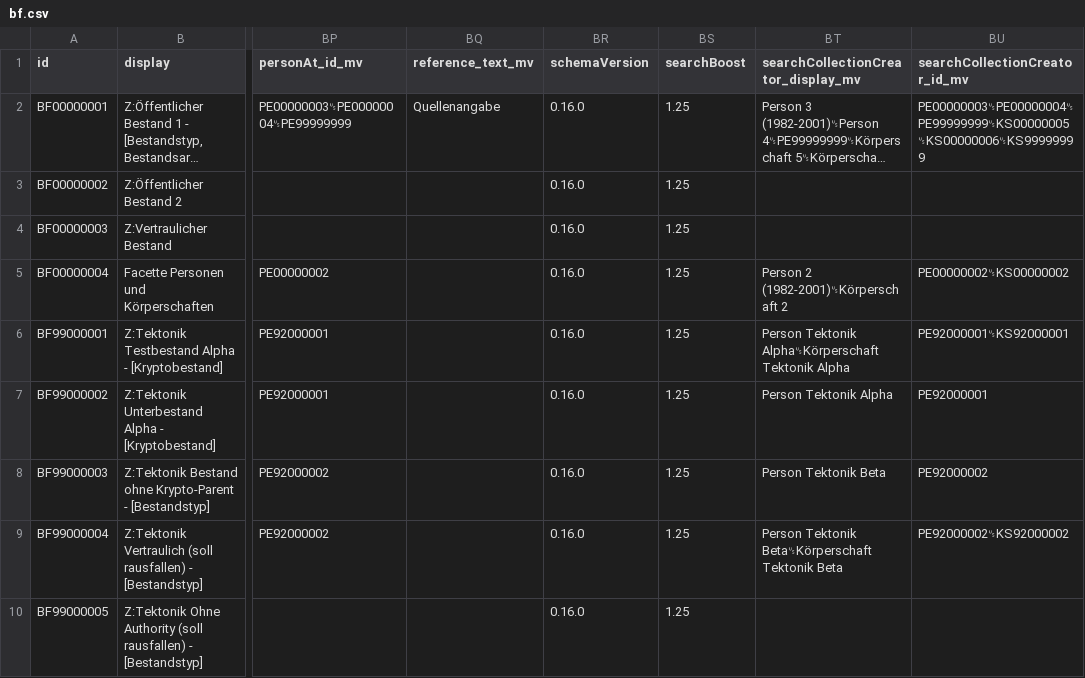
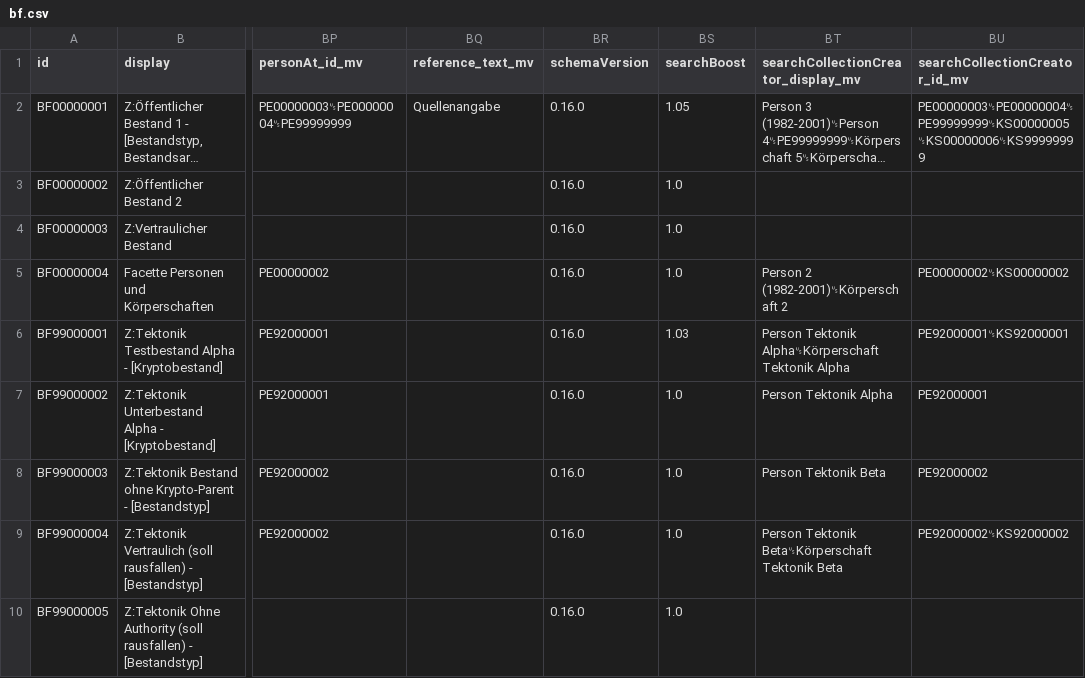
Before and after one commit to dla-marbach/dla-opac-transform, a CSV file: example/output/bf.csv, drawn as a sheet; only a part is shown, gaps mark what is left out; long unchanged cells end in …; the diff names each change by its address in the sheet, - before the commit and + after, or states it on an @@ line.

Commit message:
Relevanzranking: searchBoost für Bestände dynamisch anhand der Anzahl der Verknüpfungen setzen.

```diff
--- a/example/output/bf.csv
+++ b/example/output/bf.csv
-BS2 (searchBoost): 1.25
+BS2 (searchBoost): 1.05
-BS3:BS5 (searchBoost): 1.25
+BS3:BS5 (searchBoost): 1.0
-BS6 (searchBoost): 1.25
+BS6 (searchBoost): 1.03
-BS7:BS10 (searchBoost): 1.25
+BS7:BS10 (searchBoost): 1.0
```
Also changed, not shown: 3 other files.
